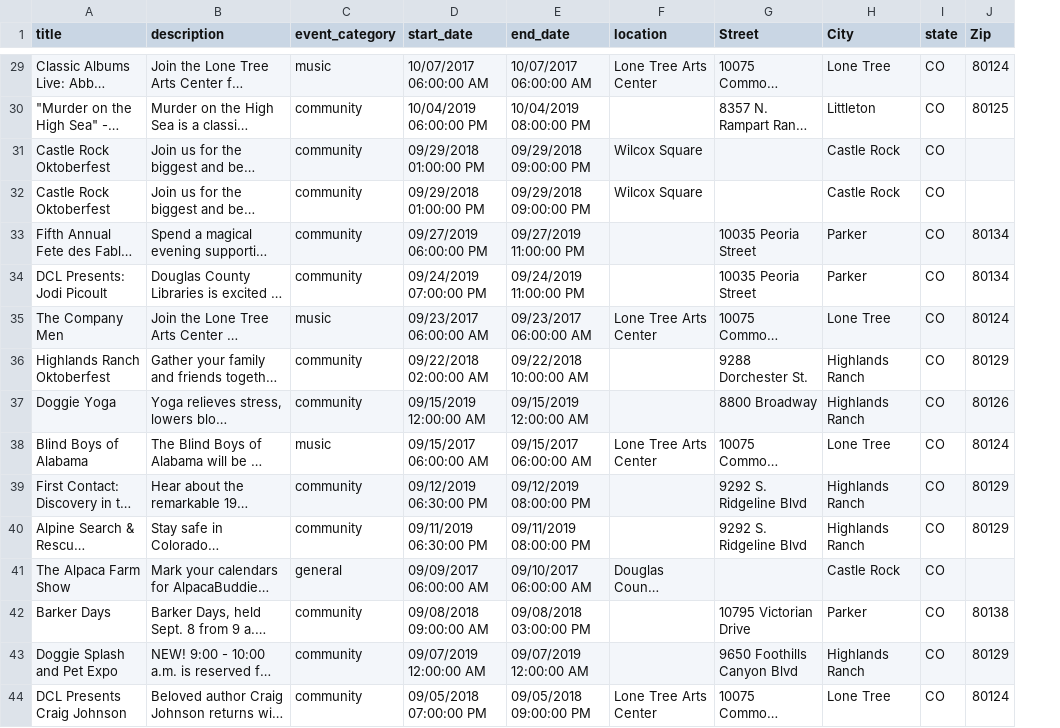
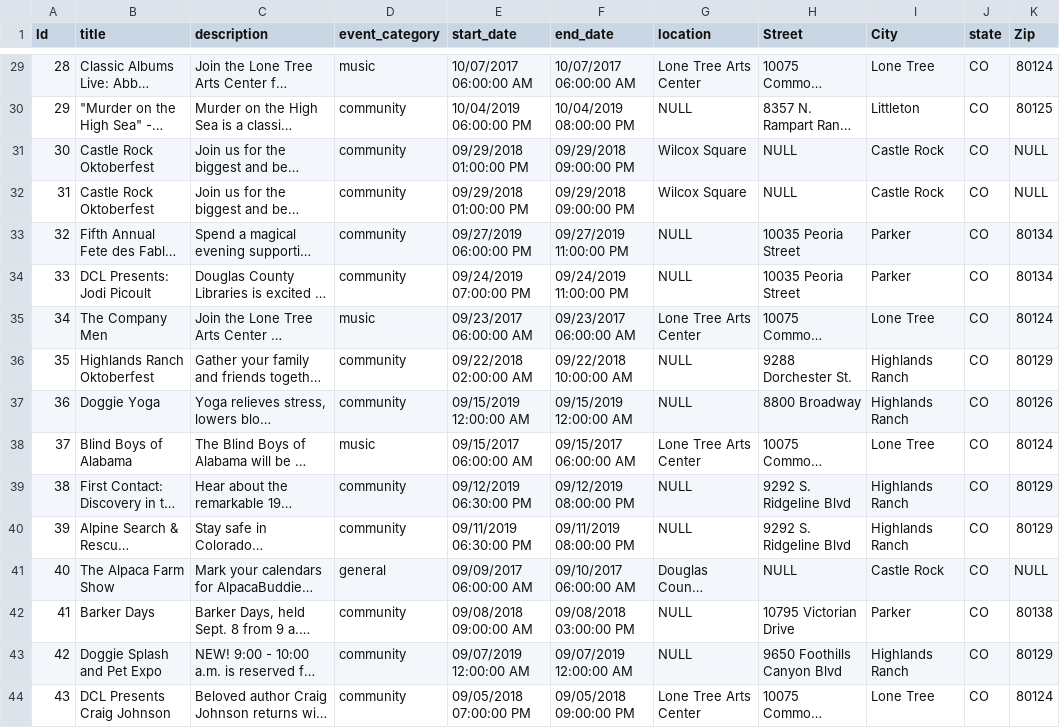
Before and after one commit to tduplantis83/EventTrackerProject, a CSV file: DB/DouglasCountyEventsCSV.csv, drawn as a sheet; only a part is shown, gaps mark what is left out; long unchanged cells end in …; addresses are those after the commit; the diff covers the shown part only; the diff names each change by its address in the sheet, - before the commit and + after, or states it on an @@ line.

Commit message:
Replaced all NULL strings in database insert script with actual NULL values

```diff
--- a/DB/DouglasCountyEventsCSV.csv
+++ b/DB/DouglasCountyEventsCSV.csv
+column A (Id), rows 29-44: 28 | 29 | 30 | 31 | 32 | 33 | 34 | 35 | 36 | 37 | 38 | 39 | 40 | 41 | 42 | 43
-G30 (location): (empty)
+G30 (location): NULL
-H31:H32 (Street): (empty)
+H31:H32 (Street): NULL
-K31:K32 (Zip): (empty)
+K31:K32 (Zip): NULL
-G33:G34 (location): (empty)
+G33:G34 (location): NULL
-G36:G37 (location): (empty)
+G36:G37 (location): NULL
-G39:G40 (location): (empty)
+G39:G40 (location): NULL
-H41 (Street): (empty)
+H41 (Street): NULL
-K41 (Zip): (empty)
+K41 (Zip): NULL
-G42:G43 (location): (empty)
+G42:G43 (location): NULL
```
Also changed, not shown: 125 edited cells elsewhere in this file, 3 other files.
